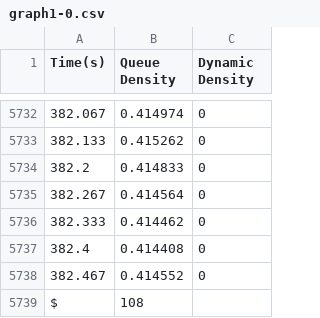
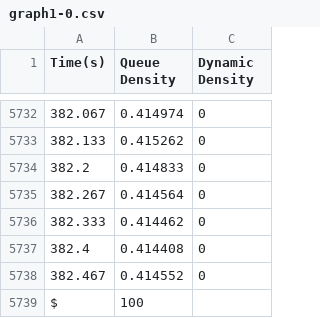
Before and after one commit to its-sachin/COP290, a CSV file: Assignment1/Subtask3/GraphsTesting/graph1-0.csv, drawn as a sheet; only a part is shown, gaps mark what is left out.

```diff
--- a/Assignment1/Subtask3/GraphsTesting/graph1-0.csv
+++ b/Assignment1/Subtask3/GraphsTesting/graph1-0.csv
@@ -5738,2 +5738,2 @@ Time(s),Queue Density,Dynamic Density
 382.467,0.414552,0
-$,108
+$,100
```
Also changed, not shown: Assignment1/Subtask3/GraphsTesting/graph1-1.csv, 10 other files.
